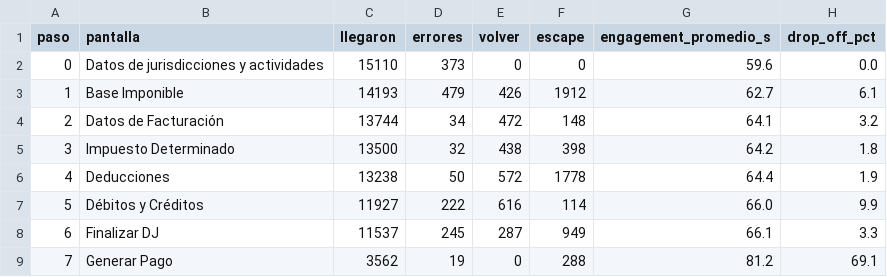
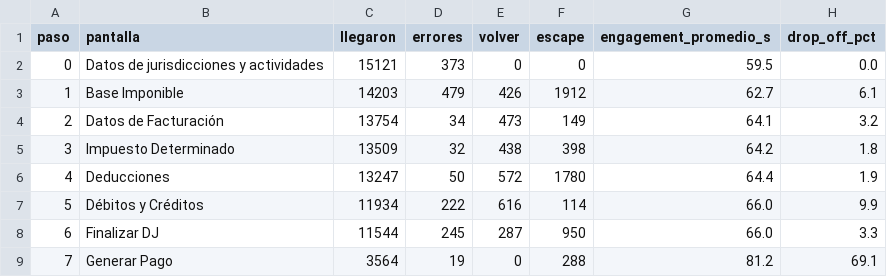
Before and after one commit to framirez-comarb/ps-flujo-comarb, a CSV file: ps_flujo_funnel.csv, drawn as a sheet.

```diff
--- a/ps_flujo_funnel.csv
+++ b/ps_flujo_funnel.csv
@@ -1,9 +1,9 @@
 paso,pantalla,llegaron,errores,volver,escape,engagement_promedio_s,drop_off_pct
-0,Datos de jurisdicciones y actividades,15110,373,0,0,59.6,0.0
-1,Base Imponible,14193,479,426,1912,62.7,6.1
-2,Datos de Facturación,13744,34,472,148,64.1,3.2
-3,Impuesto Determinado,13500,32,438,398,64.2,1.8
-4,Deducciones,13238,50,572,1778,64.4,1.9
-5,Débitos y Créditos,11927,222,616,114,66.0,9.9
-6,Finalizar DJ,11537,245,287,949,66.1,3.3
-7,Generar Pago,3562,19,0,288,81.2,69.1
+0,Datos de jurisdicciones y actividades,15121,373,0,0,59.5,0.0
+1,Base Imponible,14203,479,426,1912,62.7,6.1
+2,Datos de Facturación,13754,34,473,149,64.1,3.2
+3,Impuesto Determinado,13509,32,438,398,64.2,1.8
+4,Deducciones,13247,50,572,1780,64.4,1.9
+5,Débitos y Créditos,11934,222,616,114,66.0,9.9
+6,Finalizar DJ,11544,245,287,950,66.0,3.3
+7,Generar Pago,3564,19,0,288,81.2,69.1
```
Also changed, not shown: 4 other files.
